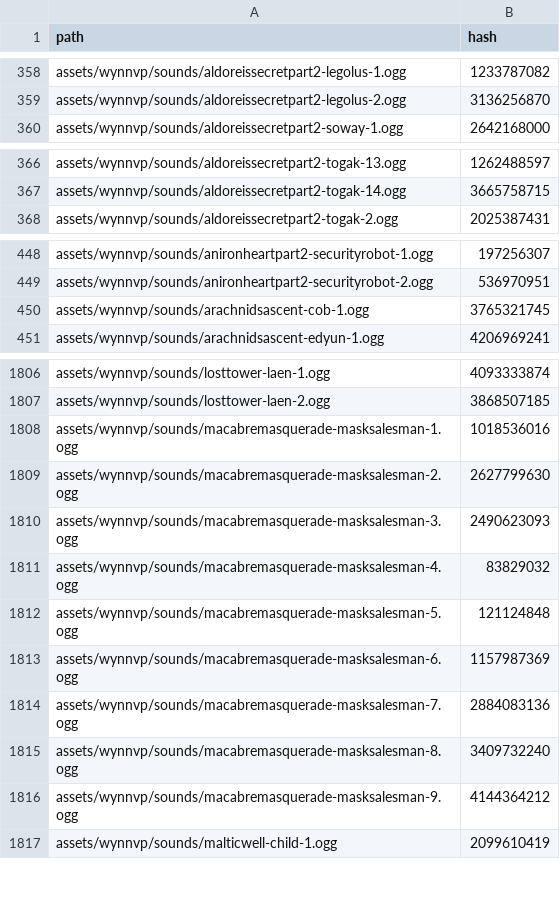
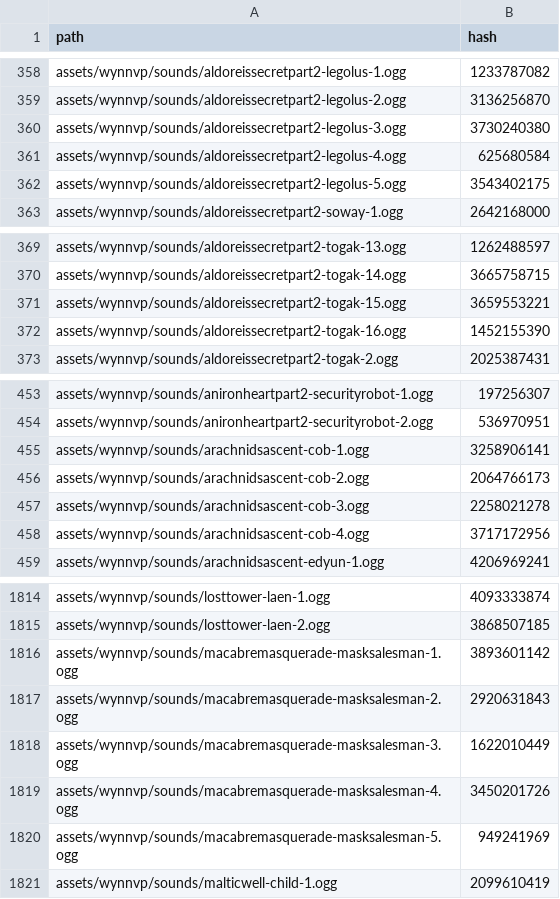
Before and after one commit to Team-VoW/updater-data, a CSV file: files.csv, drawn as a sheet; only a part is shown, gaps mark what is left out; the diff covers the shown part only.

```diff
--- a/files.csv
+++ b/files.csv
@@ -359,2 +359,5 @@ assets/wynnvp/sounds/aldoreissecretpart2-legolus-1.ogg,1233787082
 assets/wynnvp/sounds/aldoreissecretpart2-legolus-2.ogg,3136256870
+assets/wynnvp/sounds/aldoreissecretpart2-legolus-3.ogg,3730240380
+assets/wynnvp/sounds/aldoreissecretpart2-legolus-4.ogg,625680584
+assets/wynnvp/sounds/aldoreissecretpart2-legolus-5.ogg,3543402175
 assets/wynnvp/sounds/aldoreissecretpart2-soway-1.ogg,2642168000
@@ -367,2 +370,4 @@ assets/wynnvp/sounds/aldoreissecretpart2-togak-13.ogg,1262488597
 assets/wynnvp/sounds/aldoreissecretpart2-togak-14.ogg,3665758715
+assets/wynnvp/sounds/aldoreissecretpart2-togak-15.ogg,3659553221
+assets/wynnvp/sounds/aldoreissecretpart2-togak-16.ogg,1452155390
 assets/wynnvp/sounds/aldoreissecretpart2-togak-2.ogg,2025387431
@@ -449,3 +454,6 @@ assets/wynnvp/sounds/anironheartpart2-securityrobot-1.ogg,197256307
 assets/wynnvp/sounds/anironheartpart2-securityrobot-2.ogg,536970951
-assets/wynnvp/sounds/arachnidsascent-cob-1.ogg,3765321745
+assets/wynnvp/sounds/arachnidsascent-cob-1.ogg,3258906141
+assets/wynnvp/sounds/arachnidsascent-cob-2.ogg,2064766173
+assets/wynnvp/sounds/arachnidsascent-cob-3.ogg,2258021278
+assets/wynnvp/sounds/arachnidsascent-cob-4.ogg,3717172956
 assets/wynnvp/sounds/arachnidsascent-edyun-1.ogg,4206969241
@@ -1807,11 +1815,7 @@ assets/wynnvp/sounds/losttower-laen-1.ogg,4093333874
 assets/wynnvp/sounds/losttower-laen-2.ogg,3868507185
-assets/wynnvp/sounds/macabremasquerade-masksalesman-1.ogg,1018536016
-assets/wynnvp/sounds/macabremasquerade-masksalesman-2.ogg,2627799630
-assets/wynnvp/sounds/macabremasquerade-masksalesman-3.ogg,2490623093
-assets/wynnvp/sounds/macabremasquerade-masksalesman-4.ogg,83829032
-assets/wynnvp/sounds/macabremasquerade-masksalesman-5.ogg,121124848
-assets/wynnvp/sounds/macabremasquerade-masksalesman-6.ogg,1157987369
-assets/wynnvp/sounds/macabremasquerade-masksalesman-7.ogg,2884083136
-assets/wynnvp/sounds/macabremasquerade-masksalesman-8.ogg,3409732240
-assets/wynnvp/sounds/macabremasquerade-masksalesman-9.ogg,4144364212
+assets/wynnvp/sounds/macabremasquerade-masksalesman-1.ogg,3893601142
+assets/wynnvp/sounds/macabremasquerade-masksalesman-2.ogg,2920631843
+assets/wynnvp/sounds/macabremasquerade-masksalesman-3.ogg,1622010449
+assets/wynnvp/sounds/macabremasquerade-masksalesman-4.ogg,3450201726
+assets/wynnvp/sounds/macabremasquerade-masksalesman-5.ogg,949241969
 assets/wynnvp/sounds/malticwell-child-1.ogg,2099610419
```
Also changed, not shown: 8 edited cells elsewhere in this file, 26 other files.
